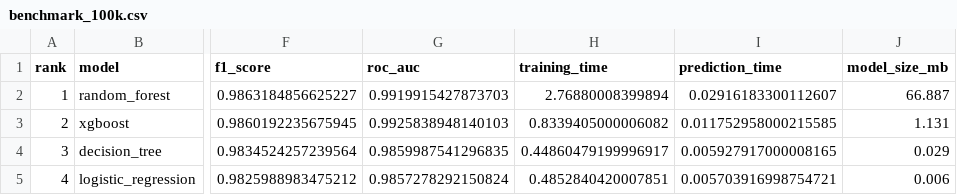
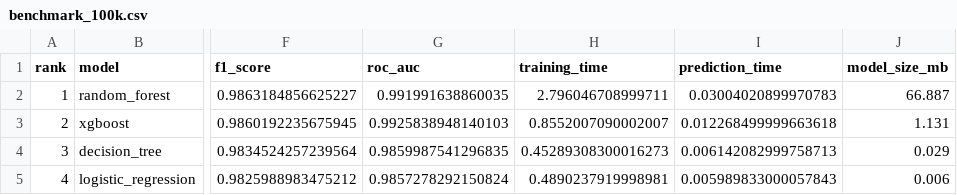
Before and after one commit to palleti-vamshi/IDS_prototype, a CSV file: backend/ml/reports/benchmark_100k.csv, drawn as a sheet; only a part is shown, gaps mark what is left out; the diff names each change by its address in the sheet, - before the commit and + after, or states it on an @@ line.

```diff
--- a/backend/ml/reports/benchmark_100k.csv
+++ b/backend/ml/reports/benchmark_100k.csv
-G2 (roc_auc): 0.9919915427873703
+G2 (roc_auc): 0.991991638860035
-H2 (training_time): 2.76880008399894
+H2 (training_time): 2.796046708999711
-I2 (prediction_time): 0.02916183300112607
+I2 (prediction_time): 0.03004020899970783
-H3 (training_time): 0.8339405000006082
+H3 (training_time): 0.8552007090002007
-I3 (prediction_time): 0.011752958000215585
+I3 (prediction_time): 0.012268499999663618
-H4 (training_time): 0.44860479199996917
+H4 (training_time): 0.45289308300016273
-I4 (prediction_time): 0.005927917000008165
+I4 (prediction_time): 0.006142082999758713
-H5 (training_time): 0.4852840420007851
+H5 (training_time): 0.4890237919998981
-I5 (prediction_time): 0.005703916998754721
+I5 (prediction_time): 0.005989833000057843
```
Also changed, not shown: 17 other files.
